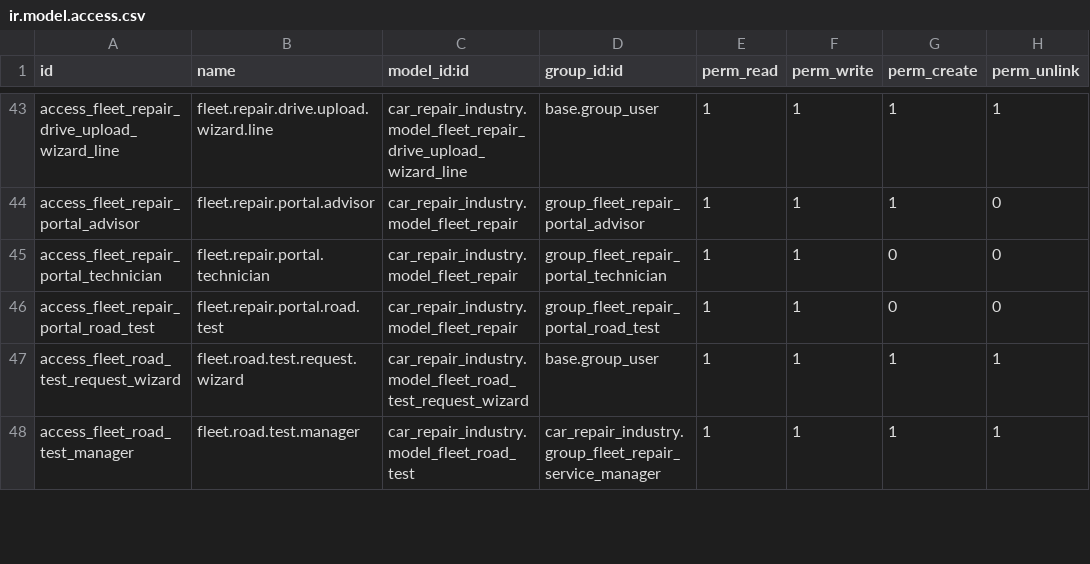
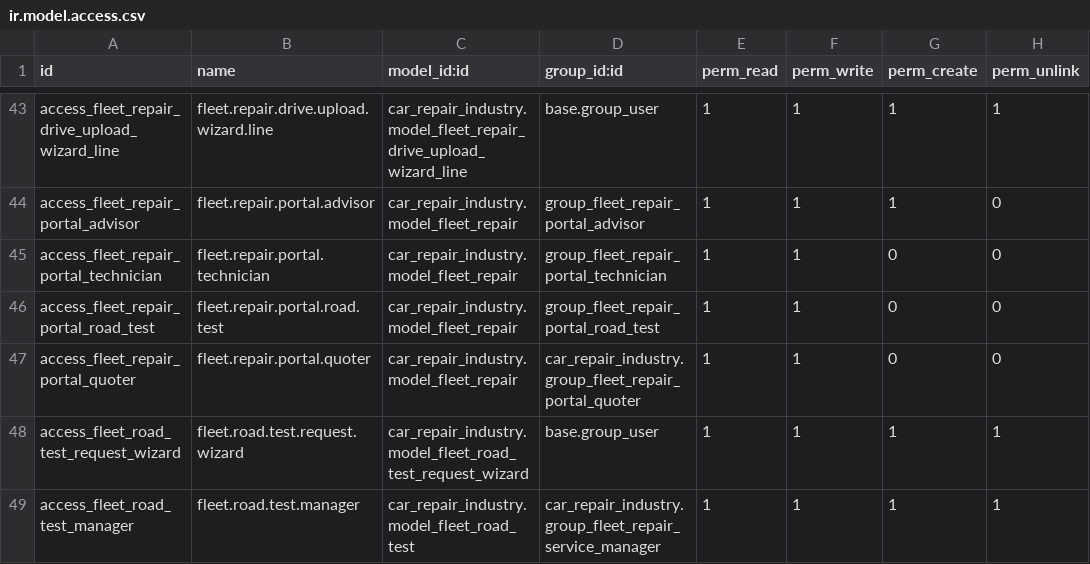
Before and after one commit to ingenieriainformatica-rgb/mega_apps, a CSV file: mega_apps/car_repair_industry/security/ir.model.access.csv, drawn as a sheet; only a part is shown, gaps mark what is left out.

```diff
--- a/mega_apps/car_repair_industry/security/ir.model.access.csv
+++ b/mega_apps/car_repair_industry/security/ir.model.access.csv
@@ -46,2 +46,3 @@ access_fleet_repair_portal_technician,fleet.repair.portal.technician,car_repair_
 access_fleet_repair_portal_road_test,fleet.repair.portal.road.test,car_repair_industry.model_fleet_repair,group_fleet_repair_portal_road_test,1,1,0,0
+access_fleet_repair_portal_quoter,fleet.repair.portal.quoter,car_repair_industry.model_fleet_repair,car_repair_industry.group_fleet_repair_portal_quoter,1,1,0,0
 access_fleet_road_test_request_wizard,fleet.road.test.request.wizard,car_repair_industry.model_fleet_road_test_request_wizard,base.group_user,1,1,1,1
```
Also changed, not shown: 2 other files.
